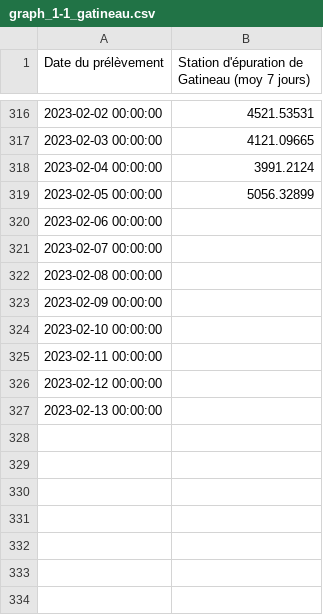
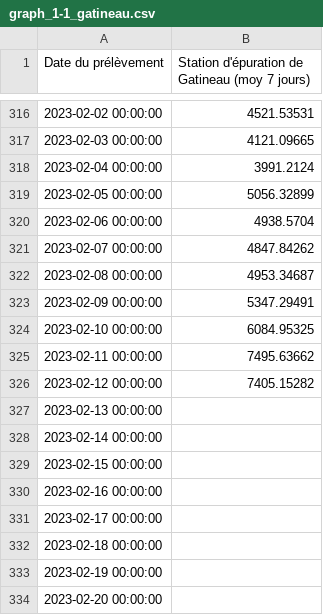
Before and after one commit to dhope/PHESD, a CSV file: Wastewater/graph_1-1_gatineau.csv, drawn as a sheet; only a part is shown, gaps mark what is left out.

Commit message:
Update with gatineau

```diff
--- a/Wastewater/graph_1-1_gatineau.csv
+++ b/Wastewater/graph_1-1_gatineau.csv
@@ -319,9 +319,16 @@
 "2023-02-05 00:00:00",5056.32899
-"2023-02-06 00:00:00",
-"2023-02-07 00:00:00",
-"2023-02-08 00:00:00",
-"2023-02-09 00:00:00",
-"2023-02-10 00:00:00",
-"2023-02-11 00:00:00",
-"2023-02-12 00:00:00",
+"2023-02-06 00:00:00",4938.5704
+"2023-02-07 00:00:00",4847.84262
+"2023-02-08 00:00:00",4953.34687
+"2023-02-09 00:00:00",5347.29491
+"2023-02-10 00:00:00",6084.95325
+"2023-02-11 00:00:00",7495.63662
+"2023-02-12 00:00:00",7405.15282
 "2023-02-13 00:00:00",
+"2023-02-14 00:00:00",
+"2023-02-15 00:00:00",
+"2023-02-16 00:00:00",
+"2023-02-17 00:00:00",
+"2023-02-18 00:00:00",
+"2023-02-19 00:00:00",
+"2023-02-20 00:00:00",
```
Also changed, not shown: 1 other file.
